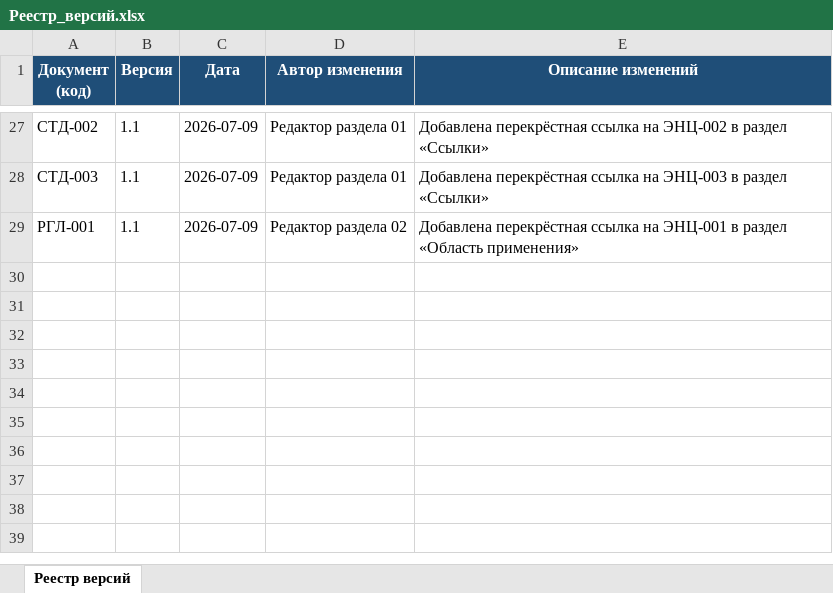
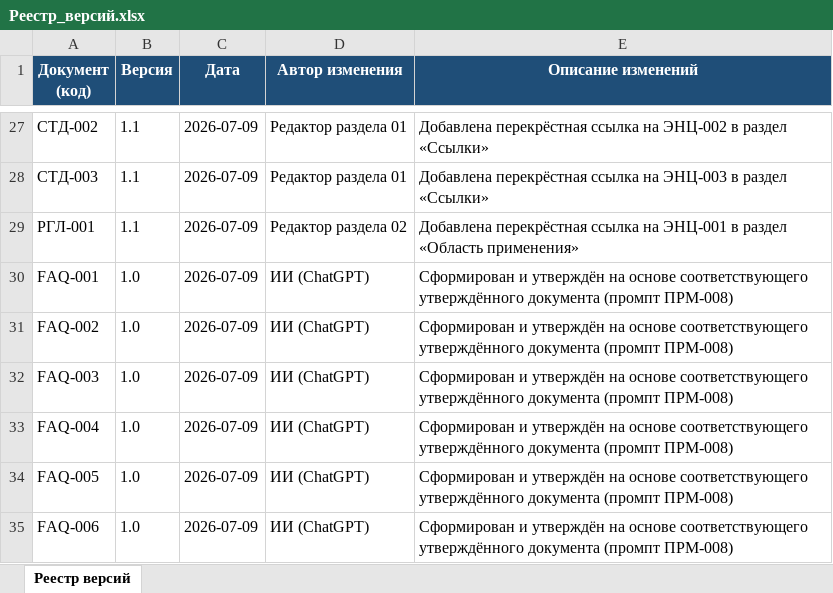
Before and after one commit to andrey52bs-dotcom/KnowledgeFactory_-_Foundation_v1.0, an Excel workbook: 00_Проект/02_Реестр/Реестр_версий.xlsx, sheet Реестр версий, drawn as a sheet; only a part is shown, gaps mark what is left out; values as stored, in another font and other column widths than the file's, no borders; charts and pictures not drawn; the diff names each change by its address in the sheet, - before the commit and + after, or states it on an @@ line.

```diff
--- a/00_Проект/02_Реестр/Реестр_версий.xlsx (sheet Реестр версий)
+++ b/00_Проект/02_Реестр/Реестр_версий.xlsx (sheet Реестр версий)
+row 30: FAQ-001 | 1.0 | 2026-07-09 | ИИ (ChatGPT) | Сформирован и утверждён на основе соответствующего утверждённого документа (промпт ПРМ-008)
+row 31: FAQ-002 | 1.0 | 2026-07-09 | ИИ (ChatGPT) | Сформирован и утверждён на основе соответствующего утверждённого документа (промпт ПРМ-008)
+row 32: FAQ-003 | 1.0 | 2026-07-09 | ИИ (ChatGPT) | Сформирован и утверждён на основе соответствующего утверждённого документа (промпт ПРМ-008)
+row 33: FAQ-004 | 1.0 | 2026-07-09 | ИИ (ChatGPT) | Сформирован и утверждён на основе соответствующего утверждённого документа (промпт ПРМ-008)
+row 34: FAQ-005 | 1.0 | 2026-07-09 | ИИ (ChatGPT) | Сформирован и утверждён на основе соответствующего утверждённого документа (промпт ПРМ-008)
+row 35: FAQ-006 | 1.0 | 2026-07-09 | ИИ (ChatGPT) | Сформирован и утверждён на основе соответствующего утверждённого документа (промпт ПРМ-008)
```
Also changed, not shown: 00_Проект/02_Реестр/Реестр_документов.xlsx, 00_Проект/MANIFEST.xlsx, 8 other files.
